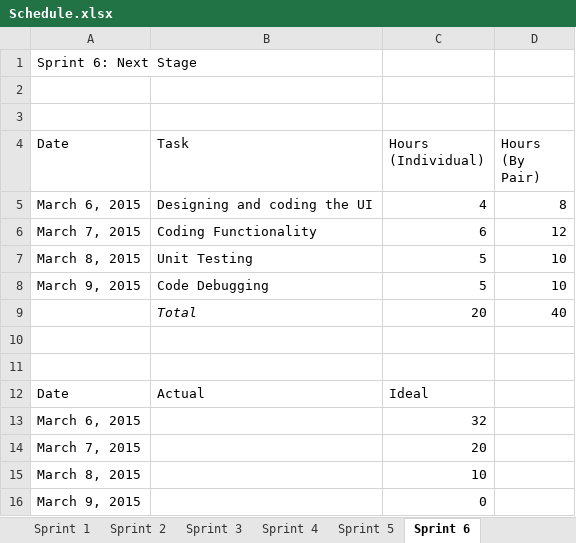
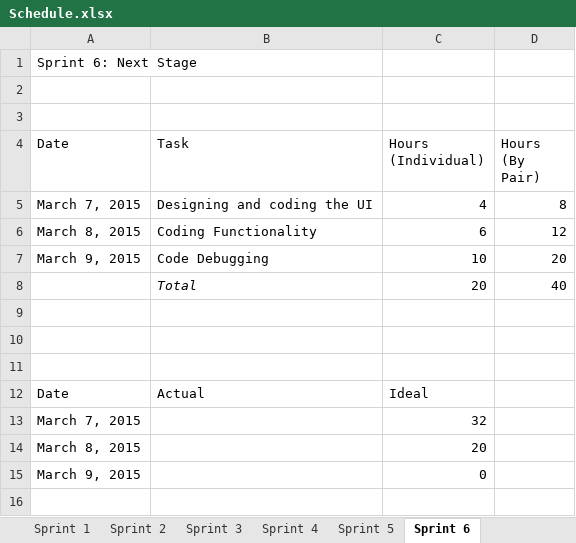
Before and after one commit to kimberlybagares/A-maze-ing, an Excel workbook: Schedule.xlsx, sheet Sprint 6, drawn as a sheet; values as stored, in another font and other column widths than the file's, no borders; charts and pictures not drawn; removed rows and columns are numbered as before the commit, all else as after; the diff names each change by its address in the sheet, - before the commit and + after, or states it on an @@ line.

```diff
--- a/Schedule.xlsx (sheet Sprint 6)
+++ b/Schedule.xlsx (sheet Sprint 6)
-A5 (Date): March 6, 2015
+A5 (Date): March 7, 2015
-A6 (Date): March 7, 2015
+A6 (Date): March 8, 2015
-row 7: March 8, 2015 | Unit Testing | 5 | 10
-C7 (Hours (Individual)): 5
+C7 (Hours (Individual)): 10
-D7 (Hours (By Pair)): 10
+D7 (Hours (By Pair)): 20
+row 11: (empty)
-A13 (Date): March 6, 2015
+A13 (Date): March 7, 2015
-A14 (Date): March 7, 2015
+A14 (Date): March 8, 2015
-row 15: March 8, 2015 |  | 10
```
Also changed, not shown: sheet Sprint 3, sheet Sprint 4, sheet Sprint 5, sheet Product Backlog, charts or pictures, 2 other files.
